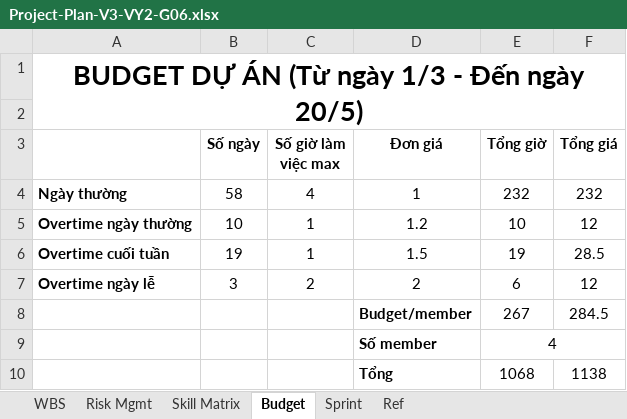
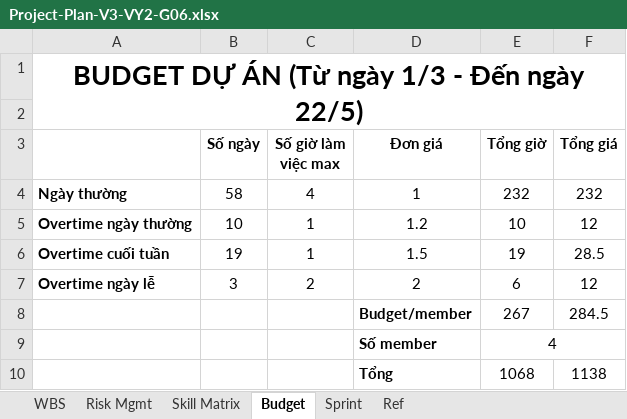
Before and after one commit to qtthien4/VY2-G06-Tour-Traveloka, an Excel workbook: Project-Plan-V3-VY2-G06.xlsx, sheet Budget, drawn as a sheet; values as stored, in another font and other column widths than the file's, no borders; the diff names each change by its address in the sheet, - before the commit and + after, or states it on an @@ line.

```diff
--- a/Project-Plan-V3-VY2-G06.xlsx (sheet Budget)
+++ b/Project-Plan-V3-VY2-G06.xlsx (sheet Budget)
-A1: BUDGET DỰ ÁN (Từ ngày 1/3 - Đến ngày 20/5)
+A1: BUDGET DỰ ÁN (Từ ngày 1/3 - Đến ngày 22/5)
```
Also changed, not shown: sheet WBS.
